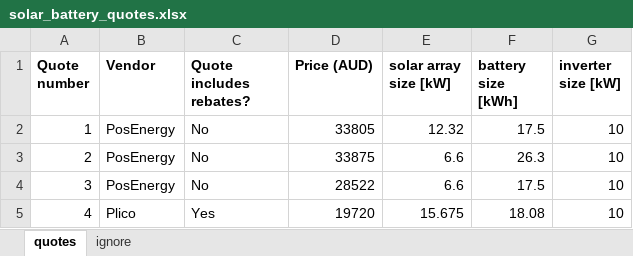
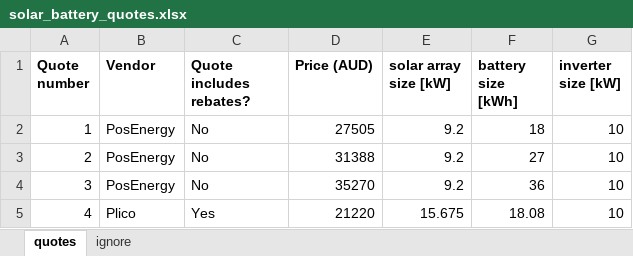
Before and after one commit to jonk510/my-solar-battery-comparison-tool, an Excel workbook: solar_battery_quotes.xlsx, sheet quotes, drawn as a sheet; values as stored, in another font and other column widths than the file's, no borders; charts and pictures not drawn; the diff names each change by its address in the sheet, - before the commit and + after, or states it on an @@ line.

```diff
--- a/solar_battery_quotes.xlsx (sheet quotes)
+++ b/solar_battery_quotes.xlsx (sheet quotes)
-D2 (Price (AUD)): 33805
+D2 (Price (AUD)): 27505
-E2 (solar array size [kW]): 12.32
+E2 (solar array size [kW]): 9.2
-F2 (battery size [kWh]): 17.5
+F2 (battery size [kWh]): 18
-D3 (Price (AUD)): 33875
+D3 (Price (AUD)): 31388
-E3:E4 (solar array size [kW]): 6.6
+E3:E4 (solar array size [kW]): 9.2
-F3 (battery size [kWh]): 26.3
+F3 (battery size [kWh]): 27
-D4 (Price (AUD)): 28522
+D4 (Price (AUD)): 35270
-F4 (battery size [kWh]): 17.5
+F4 (battery size [kWh]): 36
-D5 (Price (AUD)): 19720
+D5 (Price (AUD)): 21220
```
Also changed, not shown: charts or pictures.
